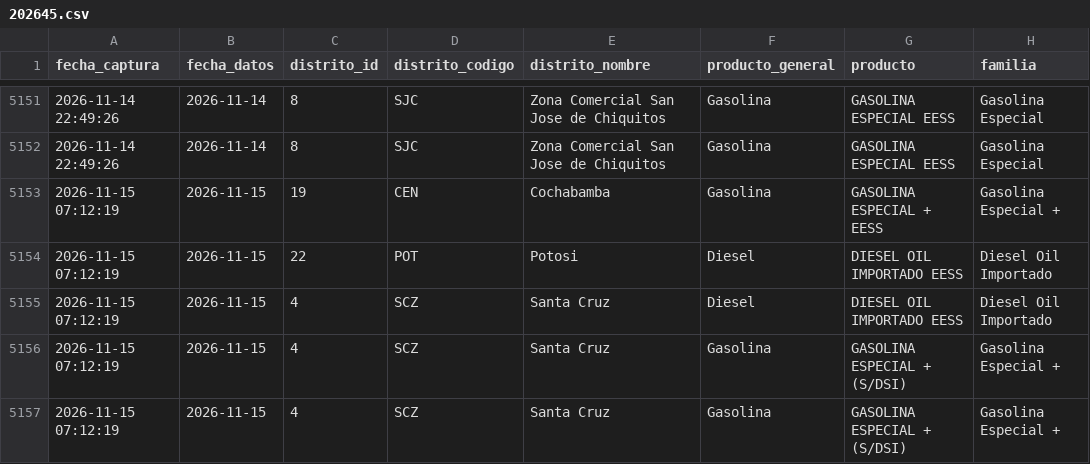
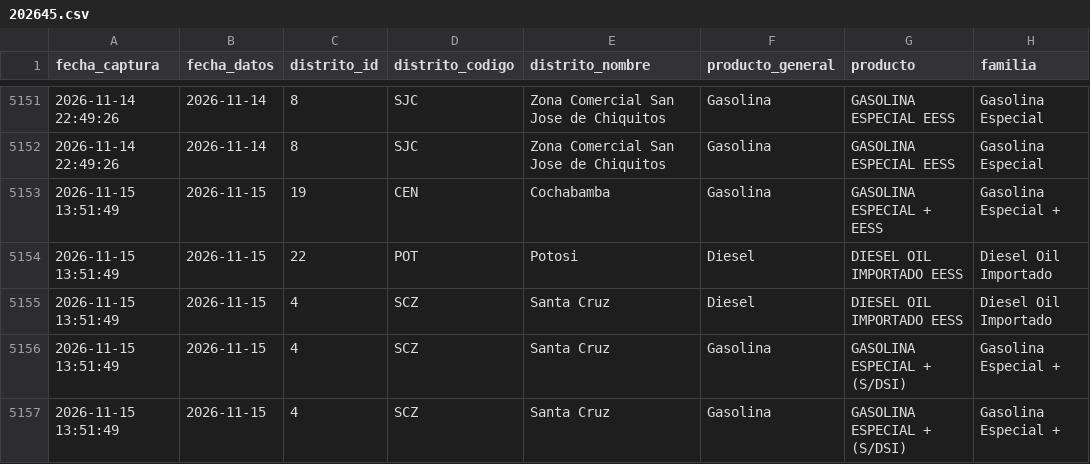
Before and after one commit to sociedatos/bo-combustible, a CSV file: data_ypfb/programacion/202645.csv, drawn as a sheet; only a part is shown, gaps mark what is left out; the diff names each change by its address in the sheet, - before the commit and + after, or states it on an @@ line.

```diff
--- a/data_ypfb/programacion/202645.csv
+++ b/data_ypfb/programacion/202645.csv
-A5153:A5157 (fecha_captura): 2026-11-15 07:12:19
+A5153:A5157 (fecha_captura): 2026-11-15 13:51:49
```
Also changed, not shown: data_ypfb/resumen/202645.csv, 2 other files.
